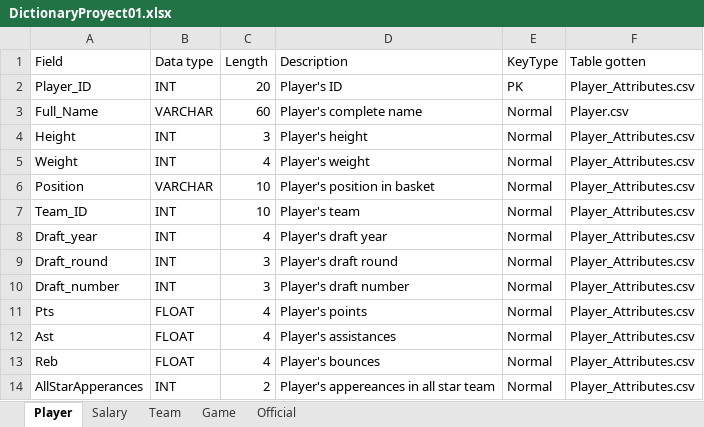
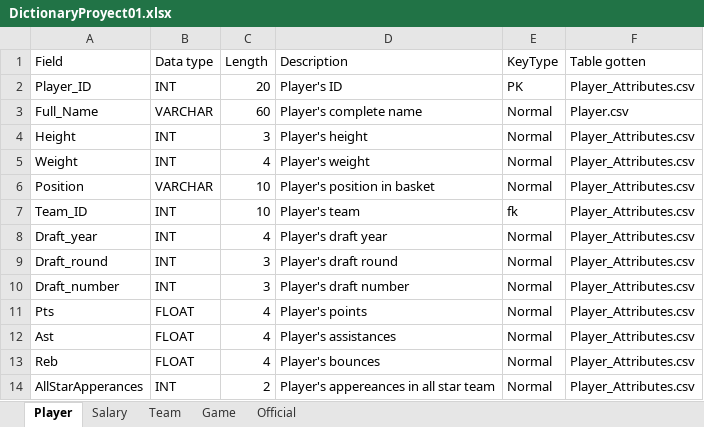
Before and after one commit to elpatron2211/BasedeDatosProyecto1, an Excel workbook: Others/DictionaryProyect01.xlsx, sheet Player, drawn as a sheet; values as stored, in another font and other column widths than the file's, no borders; the diff names each change by its address in the sheet, - before the commit and + after, or states it on an @@ line.

```diff
--- a/Others/DictionaryProyect01.xlsx (sheet Player)
+++ b/Others/DictionaryProyect01.xlsx (sheet Player)
-E7 (KeyType): Normal
+E7 (KeyType): fk
```
Also changed, not shown: sheet Salary, sheet Team, 2 other files.
